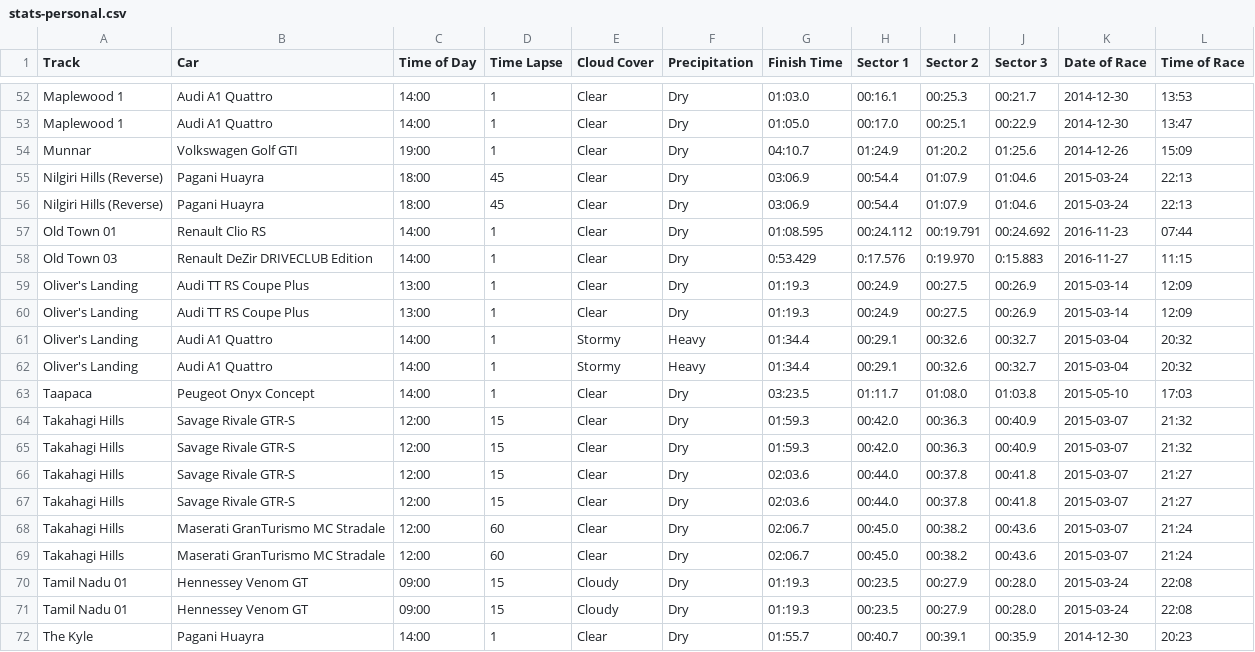
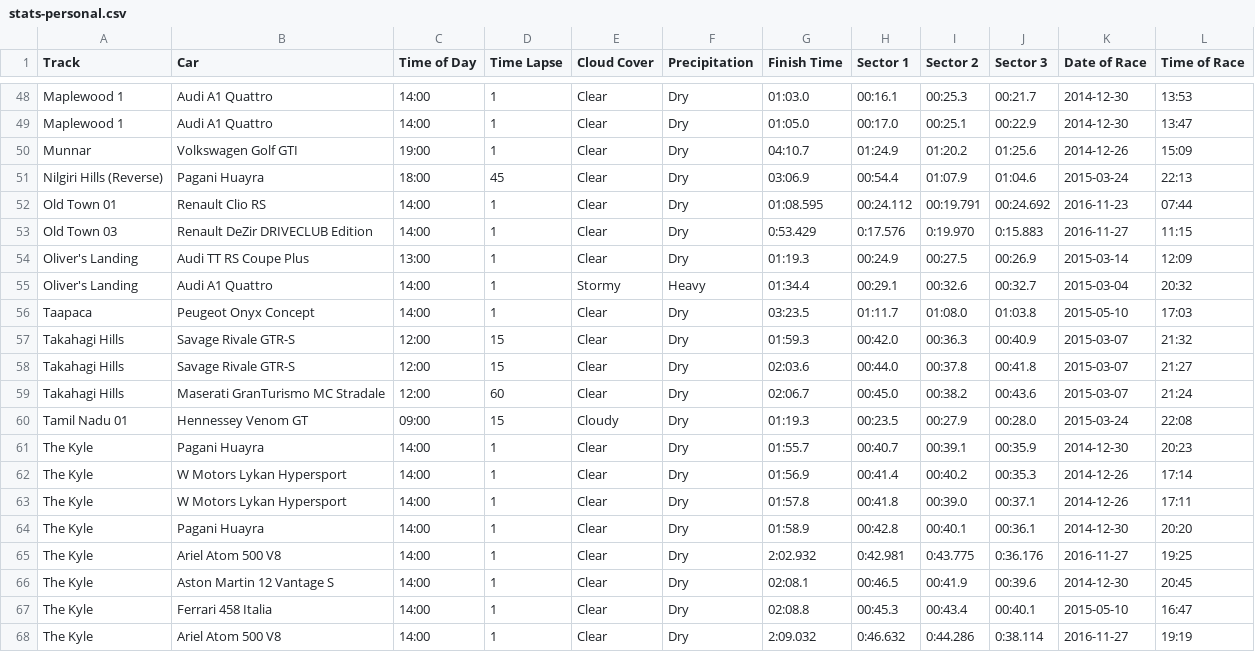
Before and after one commit to cncplyr/datasets-games, a CSV file: ps4/driveclub/stats-personal.csv, drawn as a sheet; only a part is shown, gaps mark what is left out; the shorter side is filled out with more unchanged rows; the diff covers the shown part only.

Commit message:
Remove duplicates, fix order

```diff
--- a/ps4/driveclub/stats-personal.csv
+++ b/ps4/driveclub/stats-personal.csv
@@ -55,3 +51,2 @@ Munnar,Volkswagen Golf GTI,19:00,1,Clear,Dry,04:10.7,01:24.9,01:20.2,01:25.6,201
 Nilgiri Hills (Reverse),Pagani Huayra,18:00,45,Clear,Dry,03:06.9,00:54.4,01:07.9,01:04.6,2015-03-24,22:13
-Nilgiri Hills (Reverse),Pagani Huayra,18:00,45,Clear,Dry,03:06.9,00:54.4,01:07.9,01:04.6,2015-03-24,22:13
 Old Town 01,Renault Clio RS,14:00,1,Clear,Dry,01:08.595,00:24.112,00:19.791,00:24.692,2016-11-23,07:44
@@ -59,4 +54,2 @@ Old Town 03,Renault DeZir DRIVECLUB Edition,14:00,1,Clear,Dry,0:53.429,0:17.576,
 Oliver's Landing,Audi TT RS Coupe Plus,13:00,1,Clear,Dry,01:19.3,00:24.9,00:27.5,00:26.9,2015-03-14,12:09
-Oliver's Landing,Audi TT RS Coupe Plus,13:00,1,Clear,Dry,01:19.3,00:24.9,00:27.5,00:26.9,2015-03-14,12:09
-Oliver's Landing,Audi A1 Quattro,14:00,1,Stormy,Heavy,01:34.4,00:29.1,00:32.6,00:32.7,2015-03-04,20:32
 Oliver's Landing,Audi A1 Quattro,14:00,1,Stormy,Heavy,01:34.4,00:29.1,00:32.6,00:32.7,2015-03-04,20:32
@@ -64,8 +57,4 @@ Taapaca,Peugeot Onyx Concept,14:00,1,Clear,Dry,03:23.5,01:11.7,01:08.0,01:03.8,2
 Takahagi Hills,Savage Rivale GTR-S,12:00,15,Clear,Dry,01:59.3,00:42.0,00:36.3,00:40.9,2015-03-07,21:32
-Takahagi Hills,Savage Rivale GTR-S,12:00,15,Clear,Dry,01:59.3,00:42.0,00:36.3,00:40.9,2015-03-07,21:32
-Takahagi Hills,Savage Rivale GTR-S,12:00,15,Clear,Dry,02:03.6,00:44.0,00:37.8,00:41.8,2015-03-07,21:27
 Takahagi Hills,Savage Rivale GTR-S,12:00,15,Clear,Dry,02:03.6,00:44.0,00:37.8,00:41.8,2015-03-07,21:27
 Takahagi Hills,Maserati GranTurismo MC Stradale,12:00,60,Clear,Dry,02:06.7,00:45.0,00:38.2,00:43.6,2015-03-07,21:24
-Takahagi Hills,Maserati GranTurismo MC Stradale,12:00,60,Clear,Dry,02:06.7,00:45.0,00:38.2,00:43.6,2015-03-07,21:24
-Tamil Nadu 01,Hennessey Venom GT,09:00,15,Cloudy,Dry,01:19.3,00:23.5,00:27.9,00:28.0,2015-03-24,22:08
 Tamil Nadu 01,Hennessey Venom GT,09:00,15,Cloudy,Dry,01:19.3,00:23.5,00:27.9,00:28.0,2015-03-24,22:08
```
Also changed, not shown: 4 removed rows, 6 moved rows and 10 edited cells elsewhere in this file.
